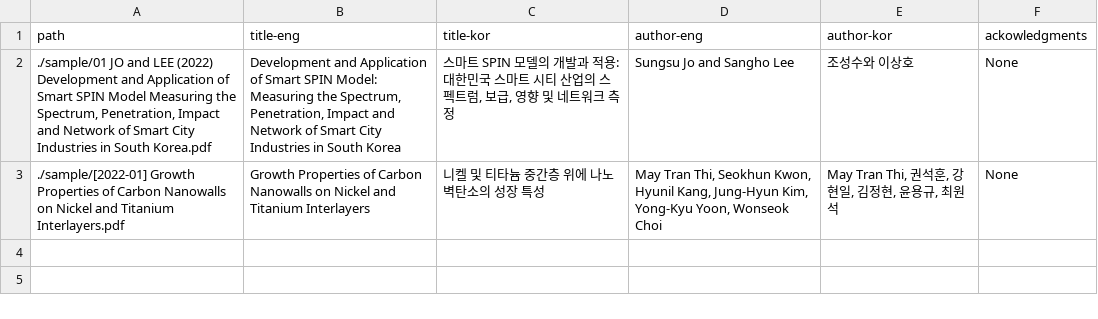
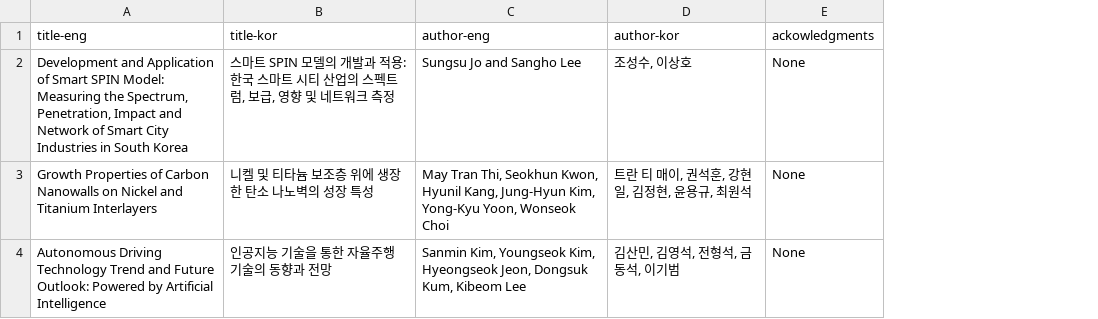
Before and after one commit to sysailab/summer-hackathon-teamc, a CSV file: output/output.csv, drawn as a sheet; removed rows and columns are numbered as before the commit, all else as after; the diff names each change by its address in the sheet, - before the commit and + after, or states it on an @@ line.

```diff
--- a/output/output.csv
+++ b/output/output.csv
-column A (path), rows 2-3: ./sample/01 JO and LEE (2022) Development and Application of Smart SPIN Model Measuring the Spectrum, Penetration, Impact and Network of Smart City Industries in South Korea.pdf | ./sample/[2022-01] Growth Properties of Carbon Nanowalls on Nickel and Titanium Interlayers.pdf
-B2 (title-kor): …적용: 대한민국 스마…
+B2 (title-kor): …적용: 한국 스마…
-D2 (author-kor): 조성수와 이상호
+D2 (author-kor): 조성수, 이상호
-B3 (title-kor): 니켈 및 티타늄 중간층 위에 나노 벽탄소의 성장 특성
+B3 (title-kor): 니켈 및 티타늄 보조층 위에 생장한 탄소 나노벽의 성장 특성
-D3 (author-kor): May Tran Thi, 권석훈, 강현일, 김정현, 윤용규, 최원석
+D3 (author-kor): 트란 티 매이, 권석훈, 강현일, 김정현, 윤용규, 최원석
+row 4: Autonomous Driving Technology Trend and Future Outlook: Powered by Artificial Intelligence | 인공지능 기술을 통한 자율주행 기술의 동향과 전망 | Sanmin Kim, Youngseok Kim, Hyeongseok Jeon, Dongsuk Kum, Kibeom Lee | 김산민, 김영석, 전형석, 금동석, 이기범 | None
```
Also changed, not shown: 2 other files.
